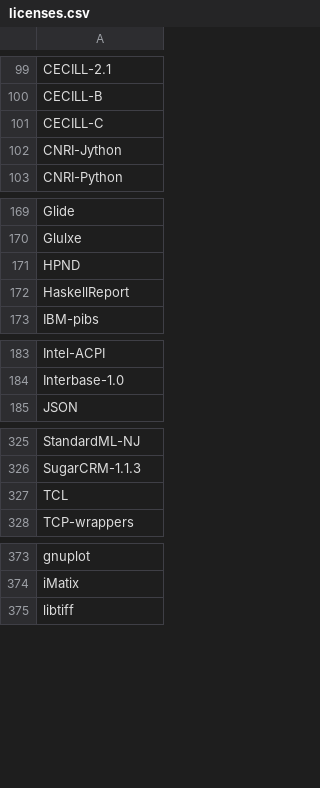
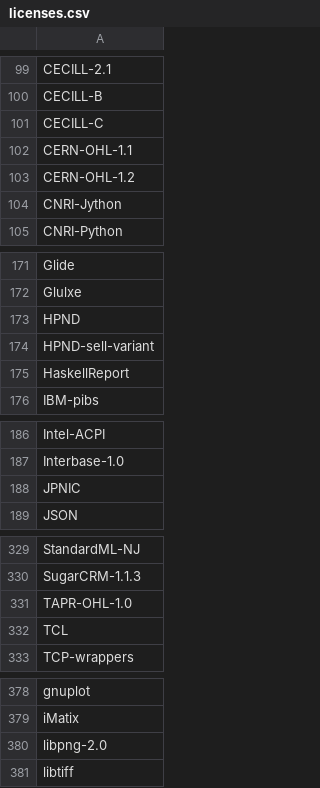
Before and after one commit to hoijui/SPDX-identifiers, a CSV file: licenses.csv, drawn as a sheet; only a part is shown, gaps mark what is left out.

```diff
--- a/licenses.csv
+++ b/licenses.csv
@@ -101,2 +101,4 @@ CECILL-B
 CECILL-C
+CERN-OHL-1.1
+CERN-OHL-1.2
 CNRI-Jython
@@ -171,2 +173,3 @@ Glulxe
 HPND
+HPND-sell-variant
 HaskellReport
@@ -184,2 +187,3 @@ Intel-ACPI
 Interbase-1.0
+JPNIC
 JSON
@@ -326,2 +330,3 @@ StandardML-NJ
 SugarCRM-1.1.3
+TAPR-OHL-1.0
 TCL
@@ -374,2 +379,3 @@ gnuplot
 iMatix
+libpng-2.0
 libtiff
```
Also changed, not shown: exceptions.csv.
